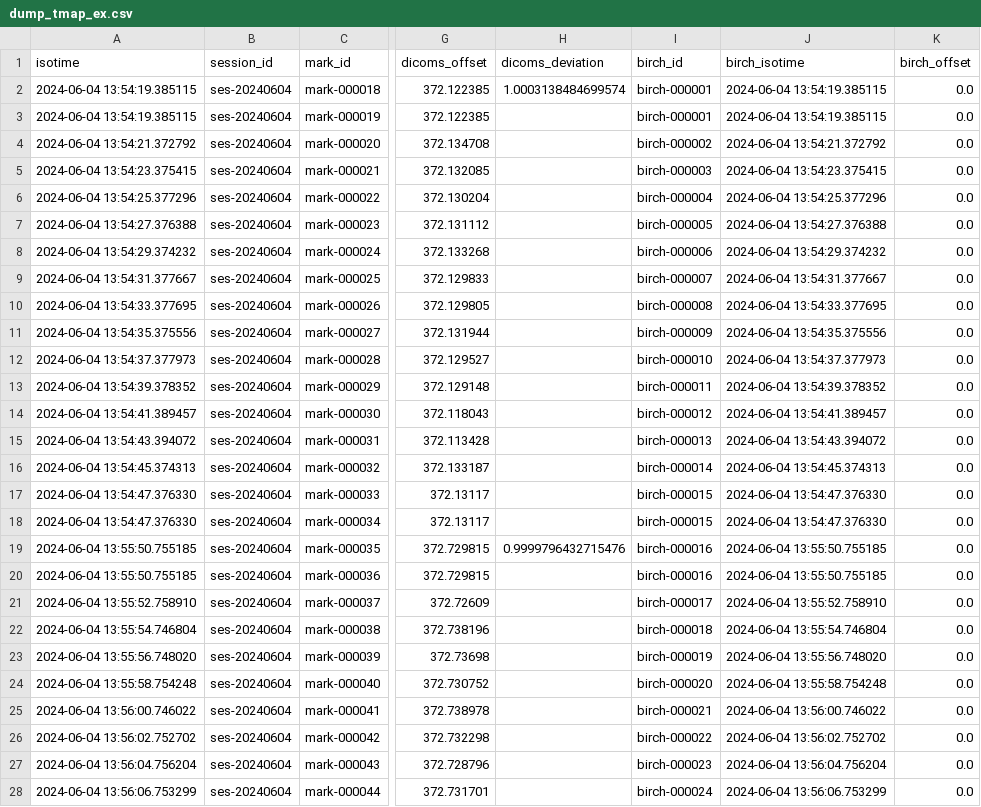
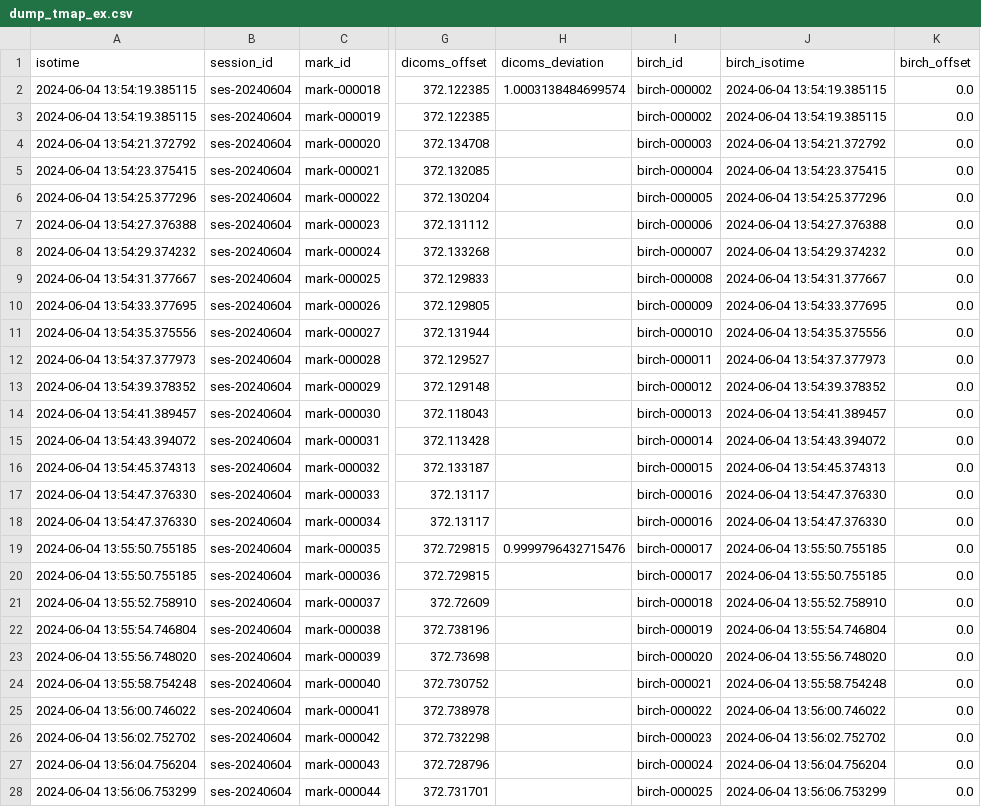
Before and after one commit to ReproNim/reproflow-data-sync, a CSV file: ses-20240604/timing-dumps/dump_tmap_ex.csv, drawn as a sheet; only a part is shown, gaps mark what is left out; the diff covers the shown part only; the diff names each change by its address in the sheet, - before the commit and + after, or states it on an @@ line.

```diff
--- a/ses-20240604/timing-dumps/dump_tmap_ex.csv
+++ b/ses-20240604/timing-dumps/dump_tmap_ex.csv
-I2:I3 (birch_id): birch-000001
+I2:I3 (birch_id): birch-000002
-I4 (birch_id): birch-000002
+I4 (birch_id): birch-000003
-I5 (birch_id): birch-000003
+I5 (birch_id): birch-000004
-I6 (birch_id): birch-000004
+I6 (birch_id): birch-000005
-I7 (birch_id): birch-000005
+I7 (birch_id): birch-000006
-I8 (birch_id): birch-000006
+I8 (birch_id): birch-000007
-I9 (birch_id): birch-000007
+I9 (birch_id): birch-000008
-I10 (birch_id): birch-000008
+I10 (birch_id): birch-000009
-I11 (birch_id): birch-000009
+I11 (birch_id): birch-000010
-I12 (birch_id): birch-000010
+I12 (birch_id): birch-000011
-I13 (birch_id): birch-000011
+I13 (birch_id): birch-000012
-I14 (birch_id): birch-000012
+I14 (birch_id): birch-000013
-I15 (birch_id): birch-000013
+I15 (birch_id): birch-000014
-I16 (birch_id): birch-000014
+I16 (birch_id): birch-000015
-I17:I18 (birch_id): birch-000015
+I17:I18 (birch_id): birch-000016
-I19:I20 (birch_id): birch-000016
+I19:I20 (birch_id): birch-000017
-I21 (birch_id): birch-000017
+I21 (birch_id): birch-000018
-I22 (birch_id): birch-000018
+I22 (birch_id): birch-000019
-I23 (birch_id): birch-000019
+I23 (birch_id): birch-000020
-I24 (birch_id): birch-000020
+I24 (birch_id): birch-000021
-I25 (birch_id): birch-000021
+I25 (birch_id): birch-000022
-I26 (birch_id): birch-000022
+I26 (birch_id): birch-000023
-I27 (birch_id): birch-000023
+I27 (birch_id): birch-000024
-I28 (birch_id): birch-000024
+I28 (birch_id): birch-000025
```
Also changed, not shown: 24 edited cells elsewhere in this file, ses-20240528/timing-dumps/dump_tmap_ex.csv, 35 other files.
